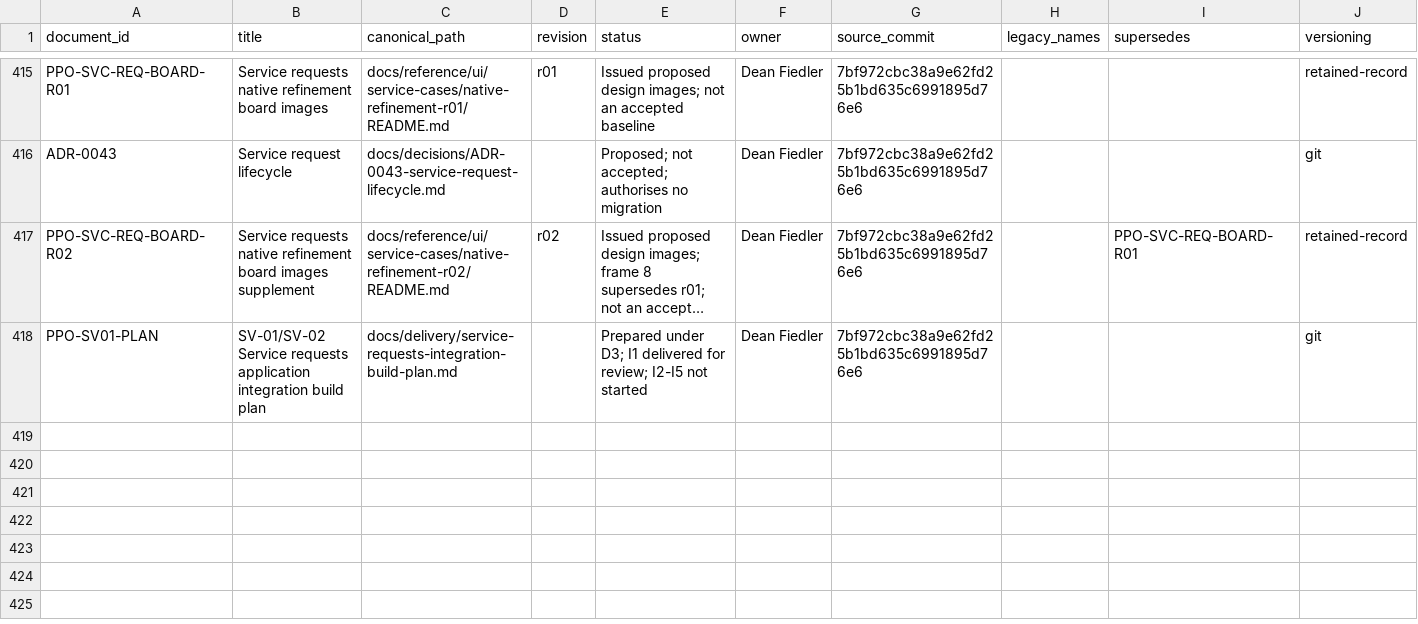
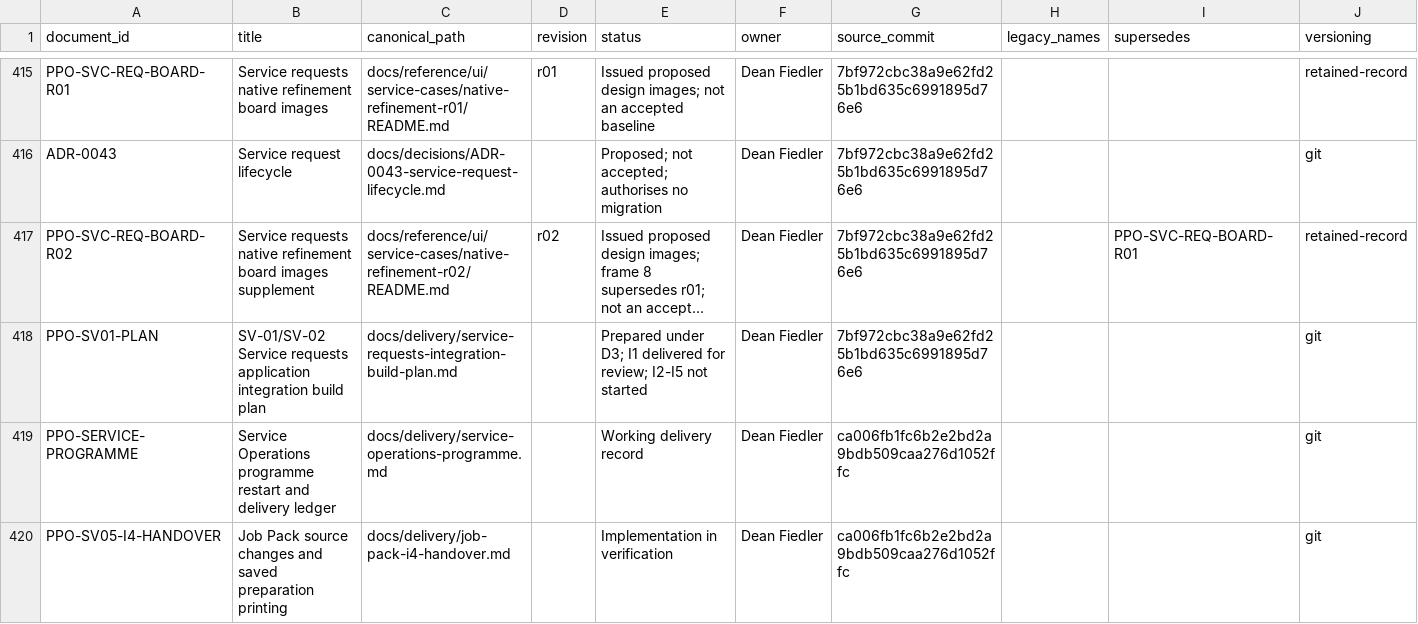
Before and after one commit to deanrfiedler-gif/powerplants-one, a CSV file: docs/standards/document-register.csv, drawn as a sheet; only a part is shown, gaps mark what is left out; long unchanged cells end in …; rows hold the shown columns only; the diff names each change by its address in the sheet, - before the commit and + after, or states it on an @@ line.

Commit message:
Refine Job Pack source-change and saved-print workflows

```diff
--- a/docs/standards/document-register.csv
+++ b/docs/standards/document-register.csv
+row 419: PPO-SERVICE-PROGRAMME | Service Operations programme restart and delivery ledger | docs/delivery/service-operations-programme.md |  | Working delivery record | Dean Fiedler | ca006fb1fc6b2e2bd2a9bdb509caa276d1052ffc |  |  | git
+row 420: PPO-SV05-I4-HANDOVER | Job Pack source changes and saved preparation printing | docs/delivery/job-pack-i4-handover.md |  | Implementation in verification | Dean Fiedler | ca006fb1fc6b2e2bd2a9bdb509caa276d1052ffc |  |  | git
```
Also changed, not shown: 18 other files.
